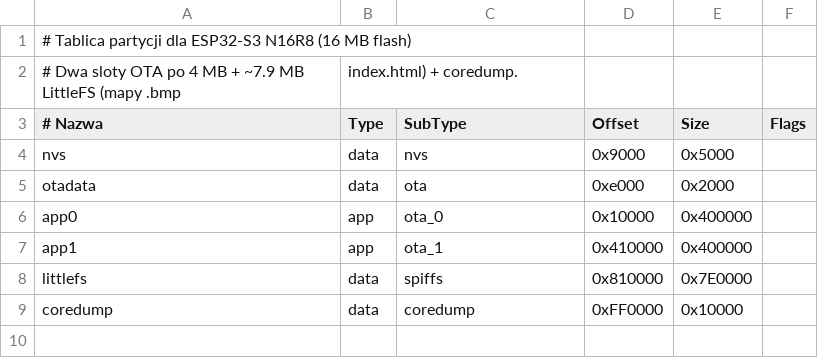
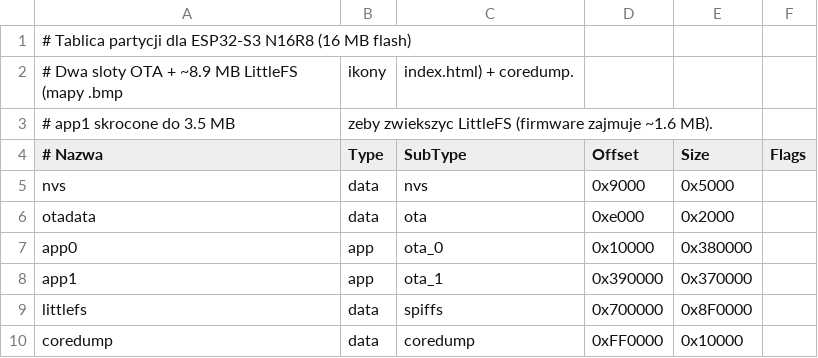
Before and after one commit to Tom50505050/esp32-ham-clock-s3, a CSV file: partitions.csv, drawn as a sheet.

```diff
--- a/partitions.csv
+++ b/partitions.csv
@@ -1,3 +1,4 @@
 # Tablica partycji dla ESP32-S3 N16R8 (16 MB flash)
-# Dwa sloty OTA po 4 MB + ~7.9 MB LittleFS (mapy .bmp, index.html) + coredump.
+# Dwa sloty OTA + ~8.9 MB LittleFS (mapy .bmp, ikony, index.html) + coredump.
+# app1 skrocone do 3.5 MB, zeby zwiekszyc LittleFS (firmware zajmuje ~1.6 MB).
 # Nazwa,     Type, SubType,  Offset,   Size,     Flags
@@ -5,5 +6,5 @@ nvs,         data, nvs,      0x9000,   0x5000,
 otadata,     data, ota,      0xe000,   0x2000,
-app0,        app,  ota_0,    0x10000,  0x400000,
-app1,        app,  ota_1,    0x410000, 0x400000,
-littlefs,    data, spiffs,   0x810000, 0x7E0000,
+app0,        app,  ota_0,    0x10000,  0x380000,
+app1,        app,  ota_1,    0x390000, 0x370000,
+littlefs,    data, spiffs,   0x700000, 0x8F0000,
 coredump,    data, coredump, 0xFF0000, 0x10000,
```
Also changed, not shown: 9 other files.
